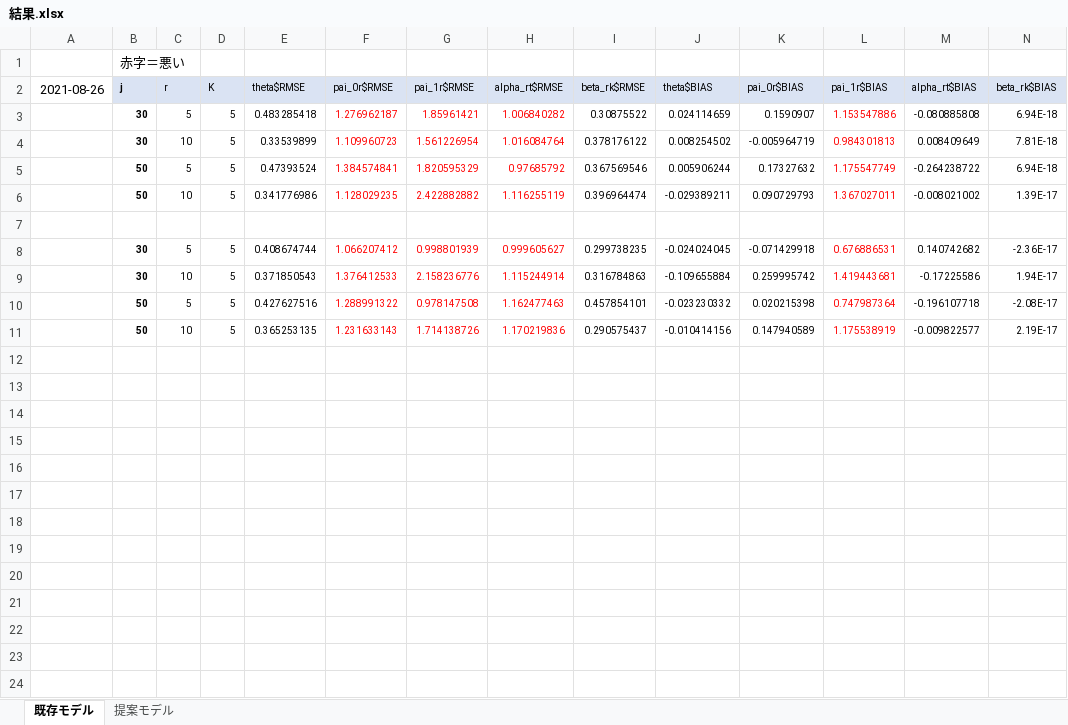
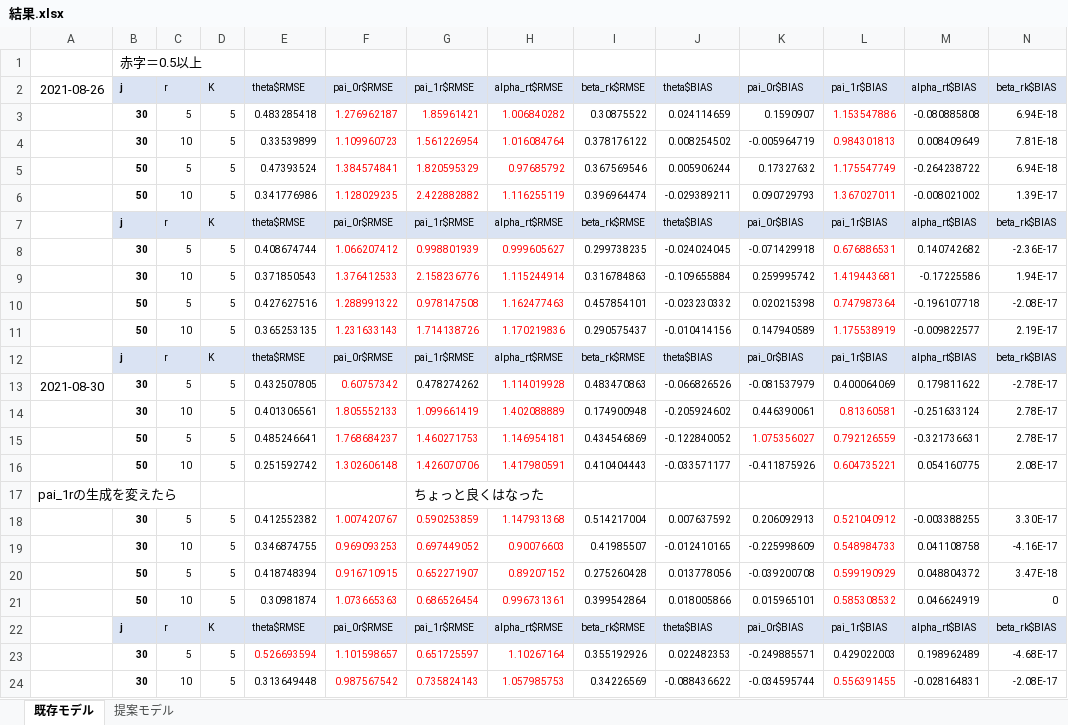
Before and after one commit to Mayu925/lab, an Excel workbook: ゼミ/結果.xlsx, sheet 既存モデル, drawn as a sheet; only a part is shown; values as stored, in another font and other column widths than the file's, no borders; rows hold the shown columns only; the diff covers the shown part only; the diff names each change by its address in the sheet, - before the commit and + after, or states it on an @@ line.

Commit message:
alpha_rt以外の結果が改善

```diff
--- a/ゼミ/結果.xlsx (sheet 既存モデル)
+++ b/ゼミ/結果.xlsx (sheet 既存モデル)
-B1 (j): 赤字＝悪い
+B1 (j): 赤字＝0.5以上
-row 7: (empty)
+row 7:  | j | r | K | theta$RMSE | pai_0r$RMSE | pai_1r$RMSE | alpha_rt$RMSE | beta_rk$RMSE | theta$BIAS | pai_0r$BIAS | pai_1r$BIAS | alpha_rt$BIAS | beta_rk$BIAS
-B7:N7 fill: none
+B7:N7 fill: #DAE3F3
+row 12:  | j | r | K | theta$RMSE | pai_0r$RMSE | pai_1r$RMSE | alpha_rt$RMSE | beta_rk$RMSE | theta$BIAS | pai_0r$BIAS | pai_1r$BIAS | alpha_rt$BIAS | beta_rk$BIAS
+row 13: 2021-08-30 | 30 | 5 | 5 | 0.432507805 | 0.60757342 | 0.478274262 | 1.114019928 | 0.483470863 | -0.066826526 | -0.081537979 | 0.400064069 | 0.179811622 | -2.78E-17
+row 14:  | 30 | 10 | 5 | 0.401306561 | 1.805552133 | 1.099661419 | 1.402088889 | 0.174900948 | -0.205924602 | 0.446390061 | 0.81360581 | -0.251633124 | 2.78E-17
+row 15:  | 50 | 5 | 5 | 0.485246641 | 1.768684237 | 1.460271753 | 1.146954181 | 0.434546869 | -0.122840052 | 1.075356027 | 0.792126559 | -0.321736631 | 2.78E-17
+row 16:  | 50 | 10 | 5 | 0.251592742 | 1.302606148 | 1.426070706 | 1.417980591 | 0.410404443 | -0.033571177 | -0.411875926 | 0.604735221 | 0.054160775 | 2.08E-17
+row 17: pai_1rの生成を変えたら |  |  |  |  |  | ちょっと良くはなった
+row 18:  | 30 | 5 | 5 | 0.412552382 | 1.007420767 | 0.590253859 | 1.147931368 | 0.514217004 | 0.007637592 | 0.206092913 | 0.521040912 | -0.003388255 | 3.30E-17
+row 19:  | 30 | 10 | 5 | 0.346874755 | 0.969093253 | 0.697449052 | 0.90076603 | 0.41985507 | -0.012410165 | -0.225998609 | 0.548984733 | 0.041108758 | -4.16E-17
+row 20:  | 50 | 5 | 5 | 0.418748394 | 0.916710915 | 0.652271907 | 0.89207152 | 0.275260428 | 0.013778056 | -0.039200708 | 0.599190929 | 0.048804372 | 3.47E-18
+row 21:  | 50 | 10 | 5 | 0.30981874 | 1.073665363 | 0.686526454 | 0.996731361 | 0.399542864 | 0.018005866 | 0.015965101 | 0.585308532 | 0.046624919 | 0
+row 22:  | j | r | K | theta$RMSE | pai_0r$RMSE | pai_1r$RMSE | alpha_rt$RMSE | beta_rk$RMSE | theta$BIAS | pai_0r$BIAS | pai_1r$BIAS | alpha_rt$BIAS | beta_rk$BIAS
+row 23:  | 30 | 5 | 5 | 0.526693594 | 1.101598657 | 0.651725597 | 1.10267164 | 0.355192926 | 0.022482353 | -0.249885571 | 0.429022003 | 0.198962489 | -4.68E-17
+row 24:  | 30 | 10 | 5 | 0.313649448 | 0.987567542 | 0.735824143 | 1.057985753 | 0.34226569 | -0.088436622 | -0.034595744 | 0.556391455 | -0.028164831 | -2.08E-17
```
Also changed, not shown: 53 added rows and cell formats elsewhere in this sheet, sheet 提案モデル, 8 other files.
